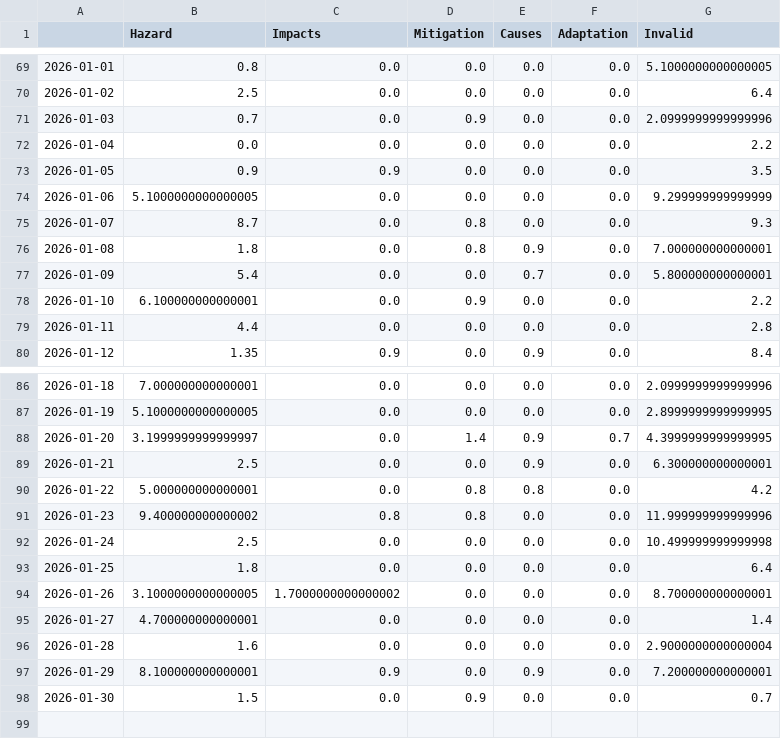
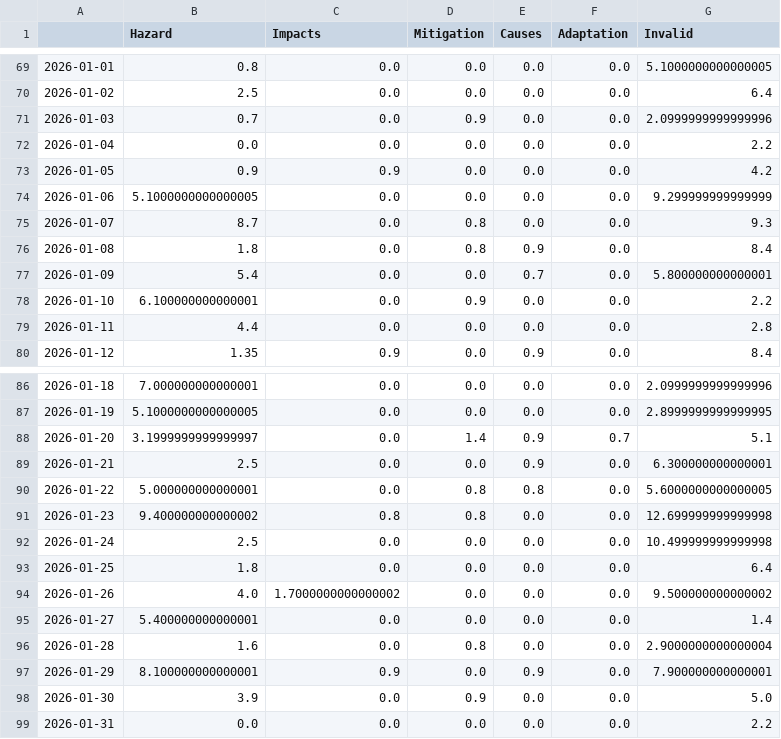
Before and after one commit to JW-news/ColdIsComing, a CSV file: csv/topics_date.csv, drawn as a sheet; only a part is shown, gaps mark what is left out.

```diff
--- a/csv/topics_date.csv
+++ b/csv/topics_date.csv
@@ -72,6 +72,6 @@
 2026-01-04,0.0,0.0,0.0,0.0,0.0,2.2
-2026-01-05,0.9,0.9,0.0,0.0,0.0,3.5
+2026-01-05,0.9,0.9,0.0,0.0,0.0,4.2
 2026-01-06,5.1000000000000005,0.0,0.0,0.0,0.0,9.299999999999999
 2026-01-07,8.7,0.0,0.8,0.0,0.0,9.3
-2026-01-08,1.8,0.0,0.8,0.9,0.0,7.000000000000001
+2026-01-08,1.8,0.0,0.8,0.9,0.0,8.4
 2026-01-09,5.4,0.0,0.0,0.7,0.0,5.800000000000001
@@ -87,12 +87,13 @@
 2026-01-19,5.1000000000000005,0.0,0.0,0.0,0.0,2.8999999999999995
-2026-01-20,3.1999999999999997,0.0,1.4,0.9,0.7,4.3999999999999995
+2026-01-20,3.1999999999999997,0.0,1.4,0.9,0.7,5.1
 2026-01-21,2.5,0.0,0.0,0.9,0.0,6.300000000000001
-2026-01-22,5.000000000000001,0.0,0.8,0.8,0.0,4.2
-2026-01-23,9.400000000000002,0.8,0.8,0.0,0.0,11.999999999999996
+2026-01-22,5.000000000000001,0.0,0.8,0.8,0.0,5.6000000000000005
+2026-01-23,9.400000000000002,0.8,0.8,0.0,0.0,12.699999999999998
 2026-01-24,2.5,0.0,0.0,0.0,0.0,10.499999999999998
 2026-01-25,1.8,0.0,0.0,0.0,0.0,6.4
-2026-01-26,3.1000000000000005,1.7000000000000002,0.0,0.0,0.0,8.700000000000001
-2026-01-27,4.700000000000001,0.0,0.0,0.0,0.0,1.4
-2026-01-28,1.6,0.0,0.0,0.0,0.0,2.9000000000000004
-2026-01-29,8.100000000000001,0.9,0.0,0.9,0.0,7.200000000000001
-2026-01-30,1.5,0.0,0.9,0.0,0.0,0.7
+2026-01-26,4.0,1.7000000000000002,0.0,0.0,0.0,9.500000000000002
+2026-01-27,5.400000000000001,0.0,0.0,0.0,0.0,1.4
+2026-01-28,1.6,0.0,0.8,0.0,0.0,2.9000000000000004
+2026-01-29,8.100000000000001,0.9,0.0,0.9,0.0,7.900000000000001
+2026-01-30,3.9,0.0,0.9,0.0,0.0,5.0
+2026-01-31,0.0,0.0,0.0,0.0,0.0,2.2
```
Also changed, not shown: 4 other files.
